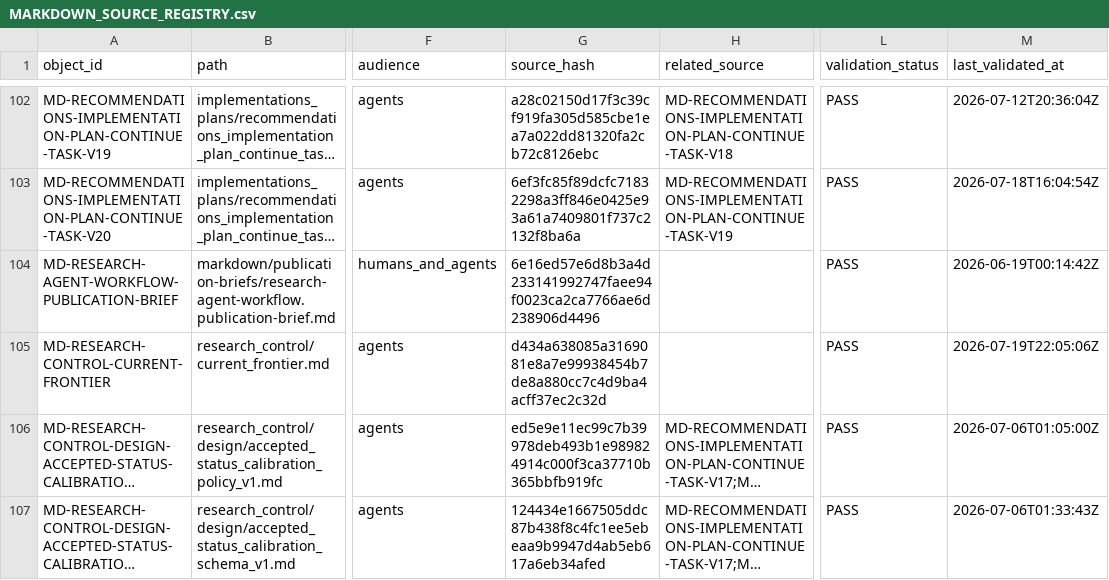
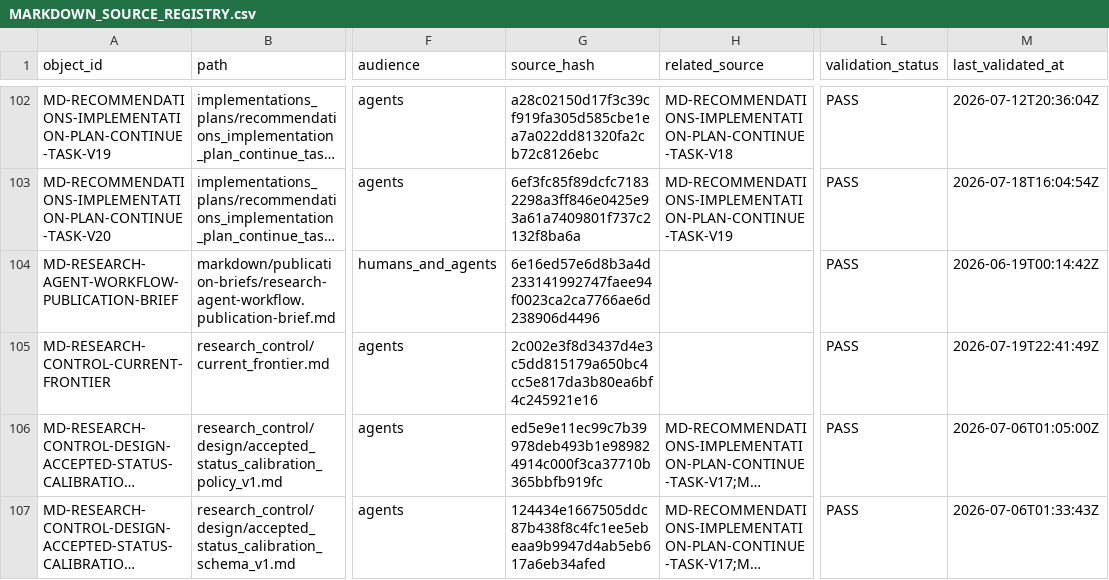
Before and after one commit to AngryOwlAI/The-AEther-Flow, a CSV file: registries/MARKDOWN_SOURCE_REGISTRY.csv, drawn as a sheet; only a part is shown, gaps mark what is left out; long unchanged cells end in …; the diff covers the shown part only; the diff names each change by its address in the sheet, - before the commit and + after, or states it on an @@ line.

```diff
--- a/registries/MARKDOWN_SOURCE_REGISTRY.csv
+++ b/registries/MARKDOWN_SOURCE_REGISTRY.csv
-G105 (source_hash): d434a638085a3169081e8a7e99938454b7de8a880cc7c4d9ba4acff37ec2c32d
+G105 (source_hash): 2c002e3f8d3437d4e3c5dd815179a650bc4cc5e817da3b80ea6bf4c245921e16
-M105 (last_validated_at): 2026-07-19T22:05:06Z
+M105 (last_validated_at): 2026-07-19T22:41:49Z
```
Also changed, not shown: 1 added row and 2 edited cells elsewhere in this file, registries/DIRECTOR_DECISION_REGISTRY.csv, registries/OBSIDIAN_VAULT_REGISTRY.csv, 48 other files.
